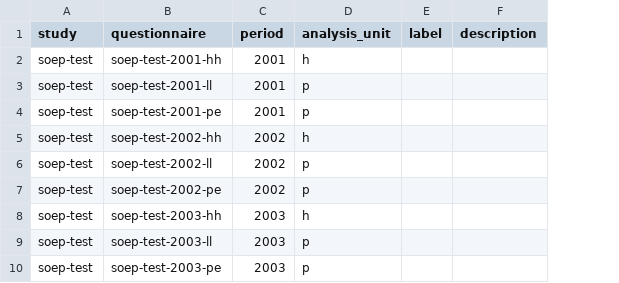
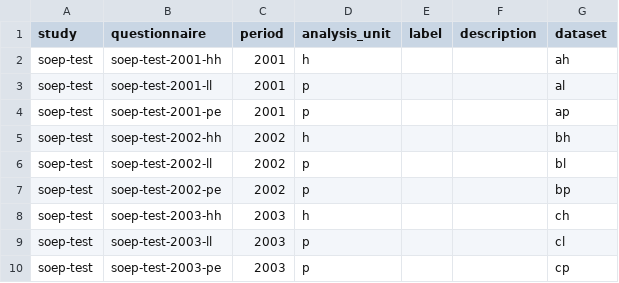
Before and after one commit to castolpe/testdata, a CSV file: doc/doc_csv/questionnaires.csv, drawn as a sheet; the diff names each change by its address in the sheet, - before the commit and + after, or states it on an @@ line.

```diff
--- a/doc/doc_csv/questionnaires.csv
+++ b/doc/doc_csv/questionnaires.csv
+column G (dataset), rows 2-10: ah | al | ap | bh | bl | bp | ch | cl | cp
```
Also changed, not shown: import/soep-test/questionnaires.csv, 3 other files.
